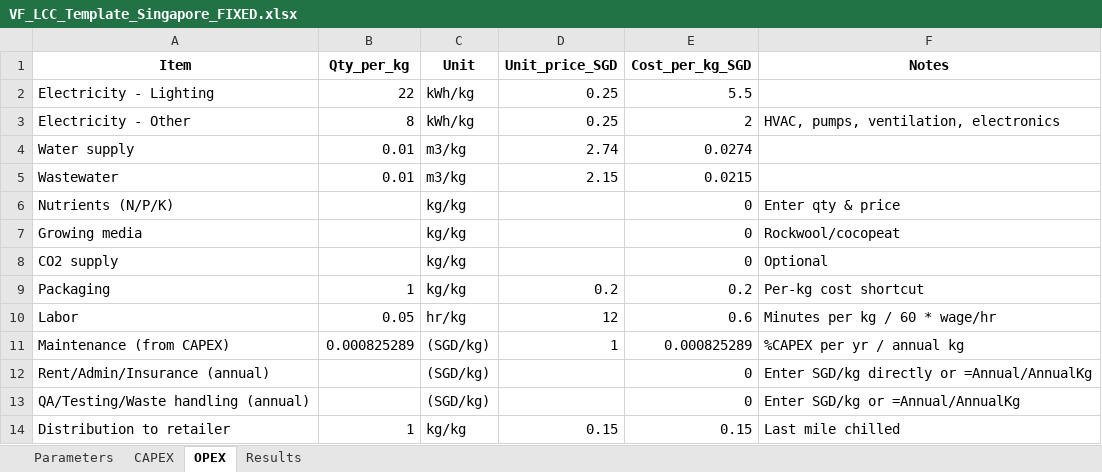
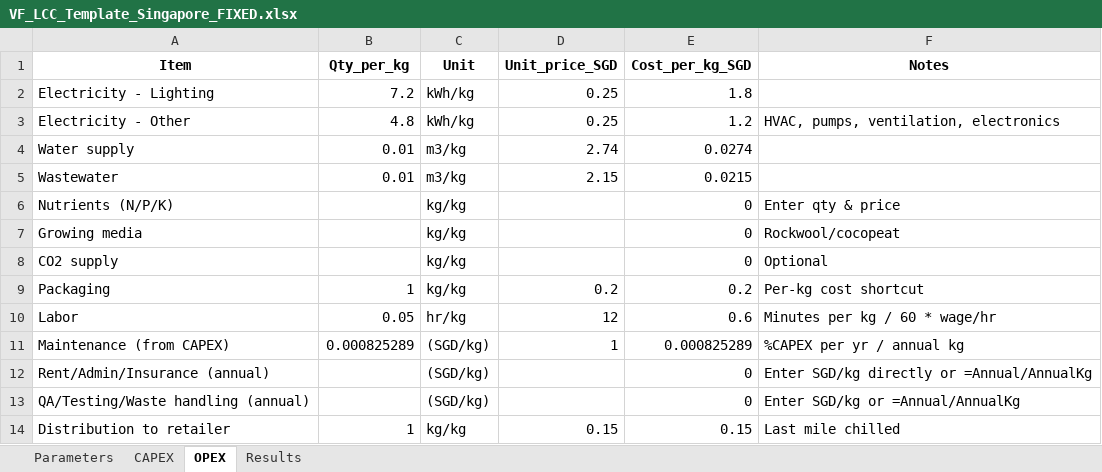
Before and after one commit to Koushik031293/DSS5202_Vertical_Farming, an Excel workbook: data/input/VF_LCC_Template_Singapore_FIXED.xlsx, sheet OPEX, drawn as a sheet; values as stored, in another font and other column widths than the file's, no borders; the diff names each change by its address in the sheet, - before the commit and + after, or states it on an @@ line.

```diff
--- a/data/input/VF_LCC_Template_Singapore_FIXED.xlsx (sheet OPEX)
+++ b/data/input/VF_LCC_Template_Singapore_FIXED.xlsx (sheet OPEX)
-B2 (Qty_per_kg): 22
+B2 (Qty_per_kg): 7.2
-E2 (Cost_per_kg_SGD): 5.5
+E2 (Cost_per_kg_SGD): 1.8
-B3 (Qty_per_kg): 8
+B3 (Qty_per_kg): 4.8
-E3 (Cost_per_kg_SGD): 2
+E3 (Cost_per_kg_SGD): 1.2
```
Also changed, not shown: sheet Results, sheet Parameters, data/output/VF_LCIA_ready_multiimpact.xlsx, 40 other files.
